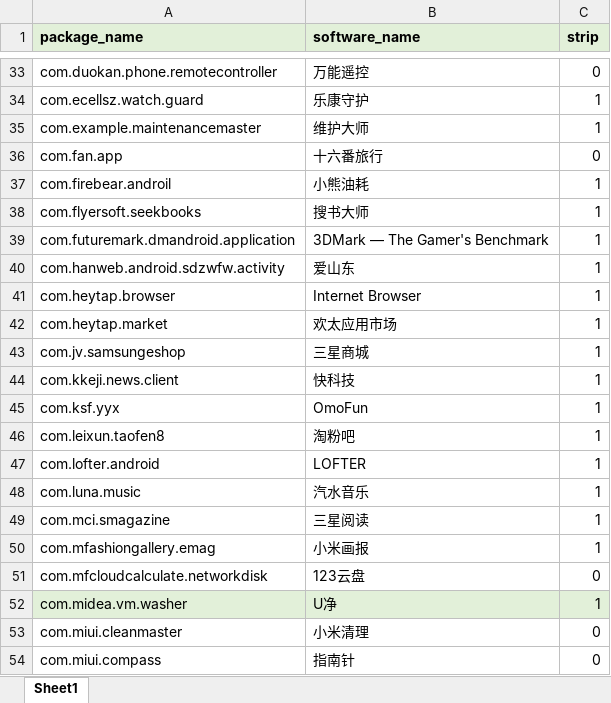
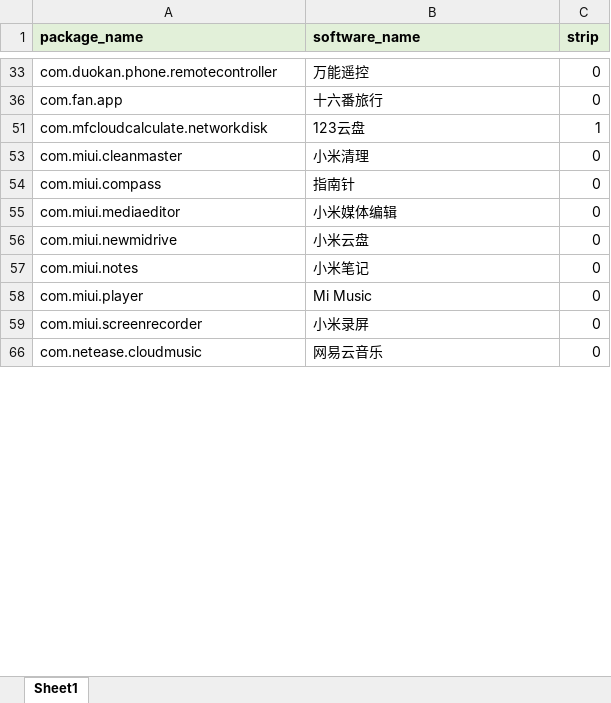
Before and after one commit to nullptr-leo/gkd-rules, an Excel workbook: pkg-info.xlsx, sheet Sheet1, drawn as a sheet; only a part is shown, gaps mark what is left out; the shorter side is filled out with more unchanged rows; values as stored, in another font and other column widths than the file's, no borders; conditional formats not drawn; removed rows and columns are numbered as before the commit, all else as after; the diff covers the shown part only; the diff names each change by its address in the sheet, - before the commit and + after, or states it on an @@ line.

```diff
--- a/pkg-info.xlsx (sheet Sheet1)
+++ b/pkg-info.xlsx (sheet Sheet1)
@@ row 34 hidden: com.ecellsz.watch.guard | 乐康守护 | 1 @@
@@ row 35 hidden: com.example.maintenancemaster | 维护大师 | 1 @@
@@ row 37 hidden: com.firebear.androil | 小熊油耗 | 1 @@
@@ row 38 hidden: com.flyersoft.seekbooks | 搜书大师 | 1 @@
@@ row 39 hidden: com.futuremark.dmandroid.application | 3DMark — The Gamer's Benchmark | 1 @@
@@ row 40 hidden: com.hanweb.android.sdzwfw.activity | 爱山东 | 1 @@
@@ row 41 hidden: com.heytap.browser | Internet Browser | 1 @@
@@ row 42 hidden: com.heytap.market | 欢太应用市场 | 1 @@
@@ row 43 hidden: com.jv.samsungeshop | 三星商城 | 1 @@
@@ row 44 hidden: com.kkeji.news.client | 快科技 | 1 @@
@@ row 45 hidden: com.ksf.yyx | OmoFun | 1 @@
@@ row 46 hidden: com.leixun.taofen8 | 淘粉吧 | 1 @@
@@ row 47 hidden: com.lofter.android | LOFTER | 1 @@
@@ row 48 hidden: com.luna.music | 汽水音乐 | 1 @@
@@ row 49 hidden: com.mci.smagazine | 三星阅读 | 1 @@
@@ row 50 hidden: com.mfashiongallery.emag | 小米画报 | 1 @@
-C51 (strip): 0
+C51 (strip): 1
@@ row 52 hidden: com.midea.vm.washer | U净 | 1 @@
```
Also changed, not shown: 75 added rows, 12 removed rows, 210 hidden or unhidden rows and 2 edited cells elsewhere in this sheet, hidden cells.
